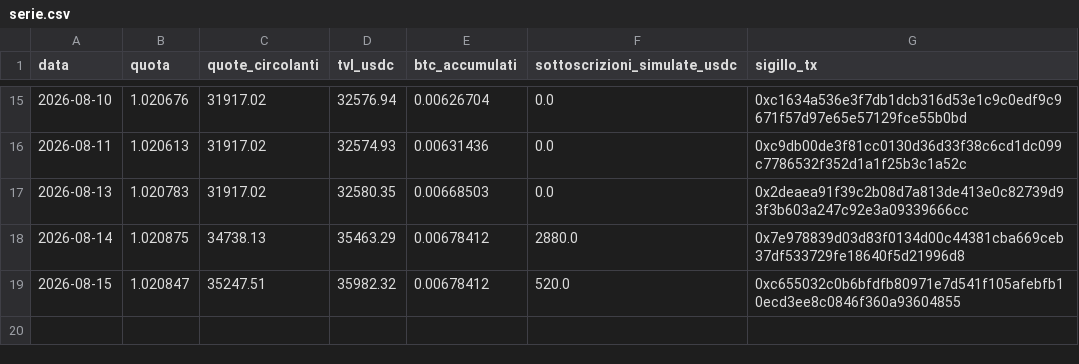
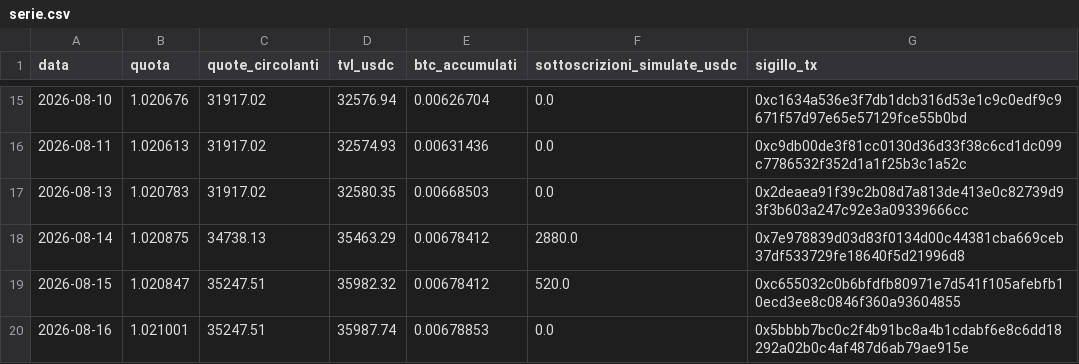
Before and after one commit to Alex00975/btc-accumulator-data, a CSV file: serie.csv, drawn as a sheet; only a part is shown, gaps mark what is left out.

```diff
--- a/serie.csv
+++ b/serie.csv
@@ -19 +19,2 @@ data,quota,quote_circolanti,tvl_usdc,btc_accumulati,sottoscrizioni_simulate_usdc
 2026-08-15,1.020847,35247.51,35982.32,0.00678412,520.0,0xc655032c0b6bfdfb80971e7d541f105afebfb10ecd3ee8c0846f360a93604855
+2026-08-16,1.021001,35247.51,35987.74,0.00678853,0.0,0x5bbbb7bc0c2f4b91bc8a4b1cdabf6e8c6dd18292a02b0c4af487d6ab79ae915e
```
Also changed, not shown: 2 other files.
